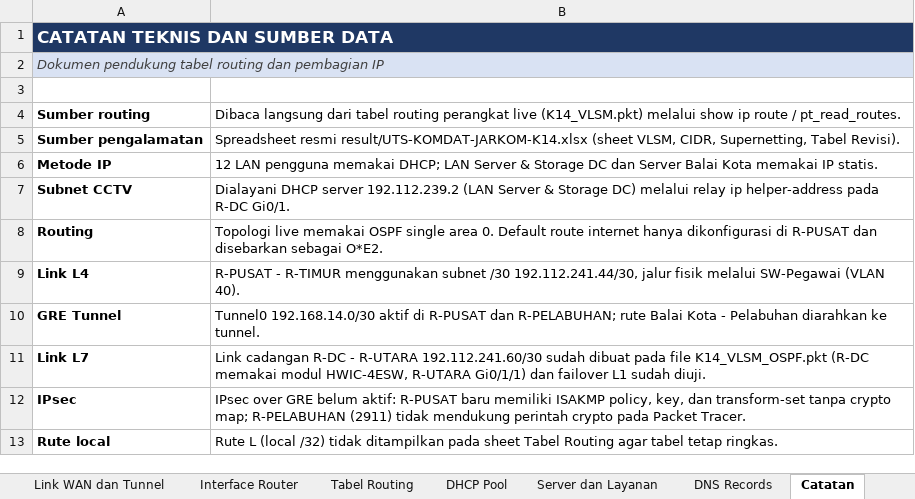
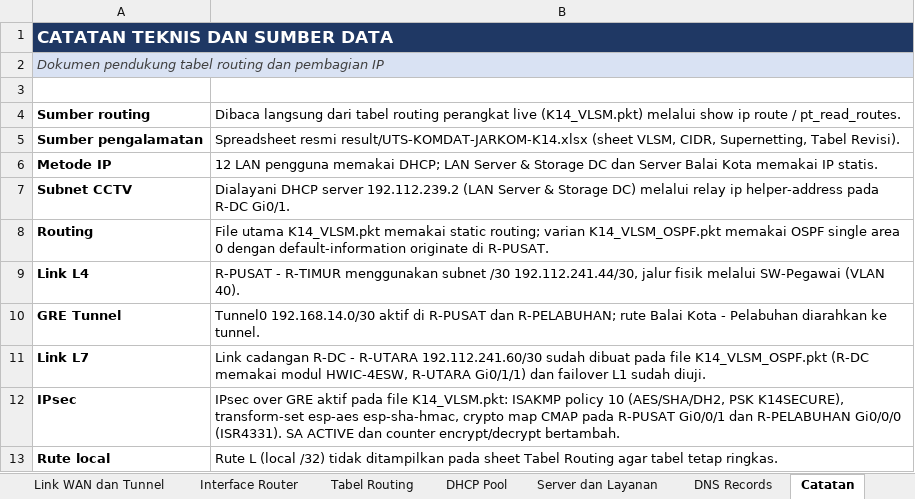
Before and after one commit to Satyzfying/MidProject-Jarkom-K14_012_066_082, an Excel workbook: result/TABEL-ROUTING-DAN-PEMBAGIAN-IP-K14.xlsx, sheet Catatan, drawn as a sheet; values as stored, in another font and other column widths than the file's, no borders; the diff names each change by its address in the sheet, - before the commit and + after, or states it on an @@ line.

```diff
--- a/result/TABEL-ROUTING-DAN-PEMBAGIAN-IP-K14.xlsx (sheet Catatan)
+++ b/result/TABEL-ROUTING-DAN-PEMBAGIAN-IP-K14.xlsx (sheet Catatan)
-B8: Topologi live memakai OSPF single area 0. Default route internet hanya dikonfigurasi di R-PUSAT dan disebarkan sebagai O*E2.
+B8: File utama K14_VLSM.pkt memakai static routing; varian K14_VLSM_OSPF.pkt memakai OSPF single area 0 dengan default-information originate di R-PUSAT.
-B12: …over GRE belum aktif: R-PUSAT baru memiliki ISAKMP policy, key, dan transform-set tanpa crypto map; R-PELABUHAN (2911) tidak mendukung perintah crypto pada Packet Tracer.
+B12: …over GRE aktif pada file K14_VLSM.pkt: ISAKMP policy 10 (AES/SHA/DH2, PSK K14SECURE), transform-set esp-aes esp-sha-hmac, crypto map CMAP pada R-PUSAT Gi0/0/1 dan R-PELABUHAN Gi0/0/0 (ISR4331). SA ACTIVE dan counter encrypt/decrypt bertambah.
```
Also changed, not shown: sheet Interface Router, sheet Ringkasan, 4 other files.
